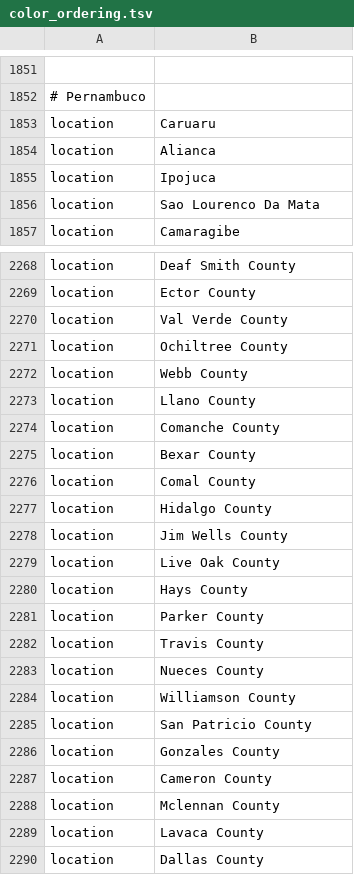
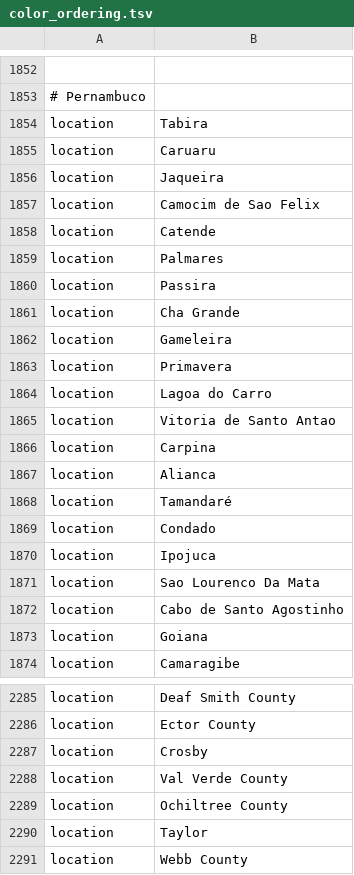
Before and after one commit to nextstrain/ncov, a TSV file: defaults/color_ordering.tsv, drawn as a sheet; only a part is shown, gaps mark what is left out; the shorter side is filled out with more unchanged rows; the diff covers the shown part only; the diff names each change by its address in the sheet, - before the commit and + after, or states it on an @@ line.

```diff
--- a/defaults/color_ordering.tsv
+++ b/defaults/color_ordering.tsv
+row 1854: location | Tabira
+row 1856: location | Jaqueira
+row 1857: location | Camocim de Sao Felix
+row 1858: location | Catende
+row 1859: location | Palmares
+row 1860: location | Passira
+row 1861: location | Cha Grande
+row 1862: location | Gameleira
+row 1863: location | Primavera
+row 1864: location | Lagoa do Carro
+row 1865: location | Vitoria de Santo Antao
+row 1866: location | Carpina
+row 1868: location | Tamandaré
+row 1869: location | Condado
+row 1872: location | Cabo de Santo Agostinho
+row 1873: location | Goiana
+row 2287: location | Crosby
+row 2290: location | Taylor
```
Also changed, not shown: 9 added rows elsewhere in this file, defaults/lat_longs.tsv, scripts/developer_scripts/color_ordering.tsv, 1 other file.
